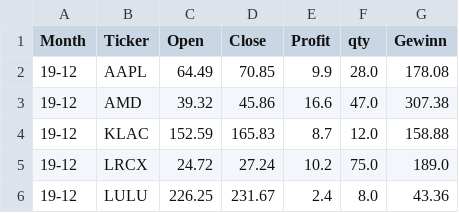
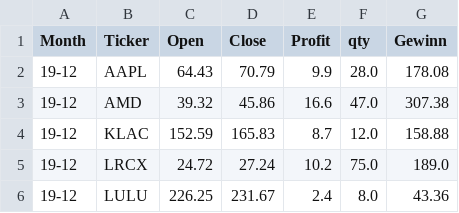
Before and after one commit to fxhuhn/monthly_trader_ndx, a CSV file: data/trades/19-12.csv, drawn as a sheet.

```diff
--- a/data/trades/19-12.csv
+++ b/data/trades/19-12.csv
@@ -1,3 +1,3 @@
 Month,Ticker,Open,Close,Profit,qty,Gewinn
-19-12,AAPL,64.49,70.85,9.9,28.0,178.08
+19-12,AAPL,64.43,70.79,9.9,28.0,178.08
 19-12,AMD,39.32,45.86,16.6,47.0,307.38
```
Also changed, not shown: data/depot.csv, data/trades/20-01.csv, 7 other files.
